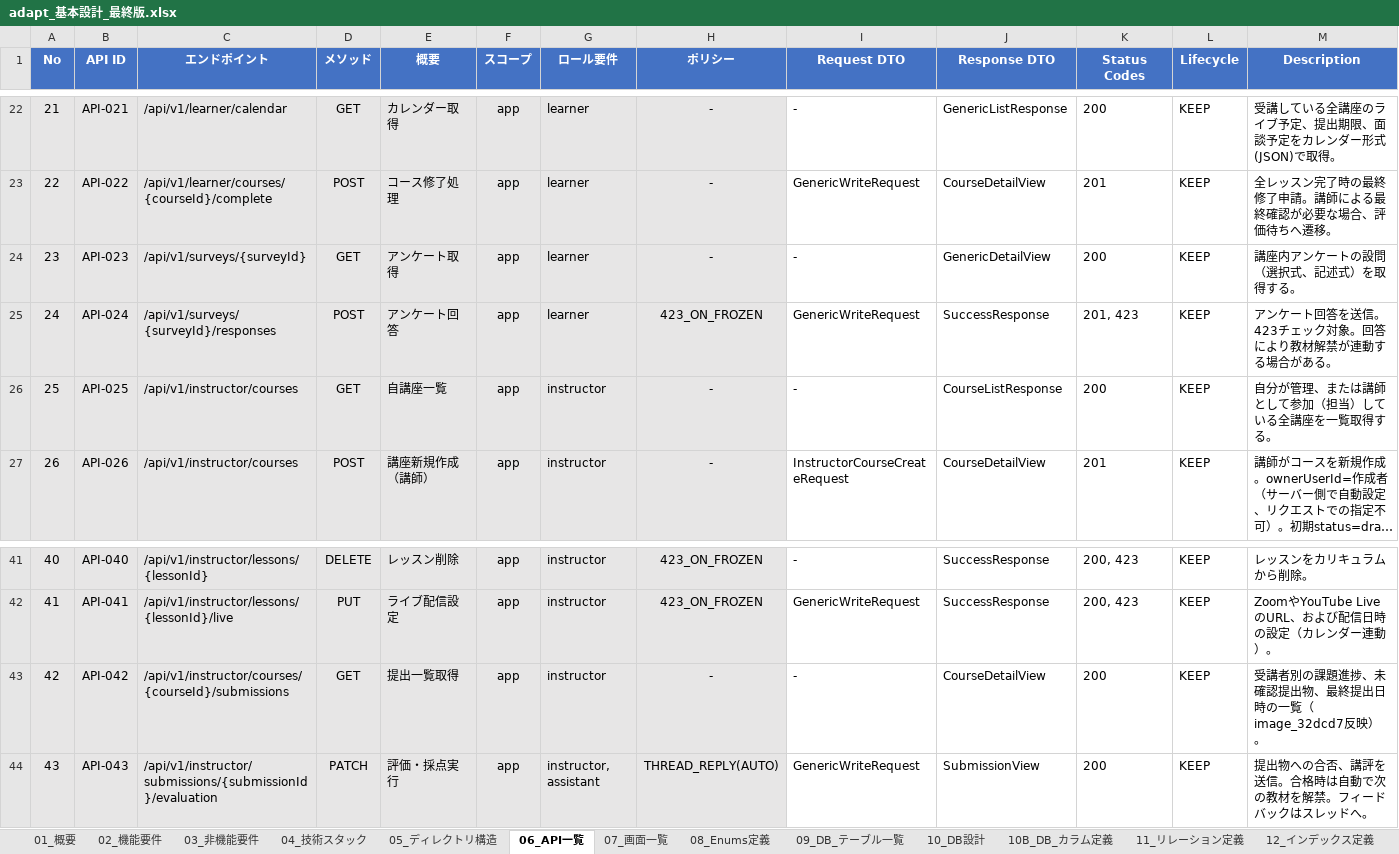
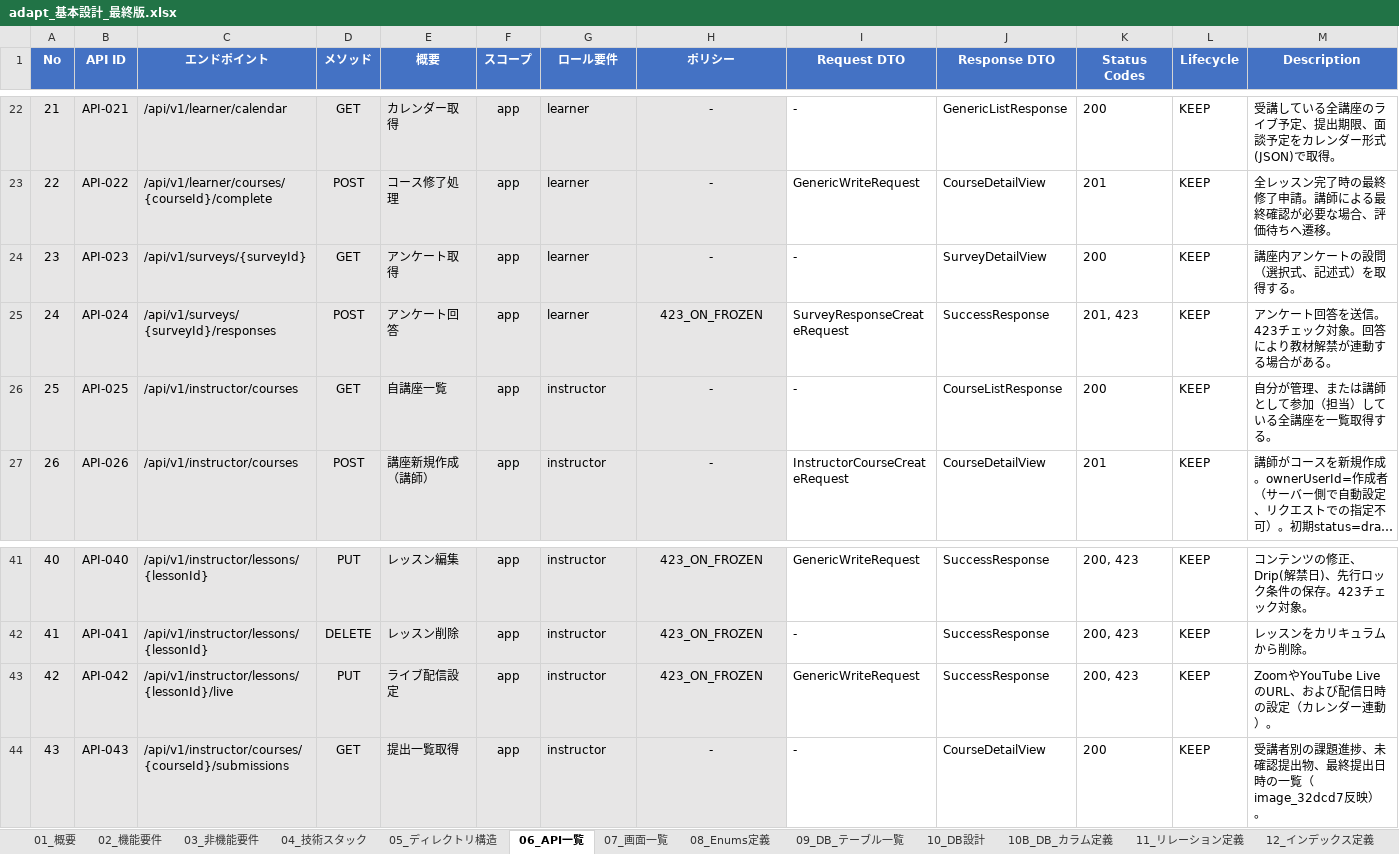
Before and after one commit to adapt-yuta-yoshimura/adapt-app-v3, an Excel workbook: docs/design/adapt_基本設計_最終版.xlsx, sheet 06_API一覧, drawn as a sheet; only a part is shown, gaps mark what is left out; long unchanged cells end in …; values as stored, in another font and other column widths than the file's, no borders; the diff covers the shown part only; the diff names each change by its address in the sheet, - before the commit and + after, or states it on an @@ line.

```diff
--- a/docs/design/adapt_基本設計_最終版.xlsx (sheet 06_API一覧)
+++ b/docs/design/adapt_基本設計_最終版.xlsx (sheet 06_API一覧)
-J24 (Response DTO): GenericDetailView
+J24 (Response DTO): SurveyDetailView
-I25 (Request DTO): GenericWriteRequest
+I25 (Request DTO): SurveyResponseCreateRequest
-D41 (メソッド): DELETE
+D41 (メソッド): PUT
-E41 (概要): レッスン削除
+E41 (概要): レッスン編集
-I41 (Request DTO): -
+I41 (Request DTO): GenericWriteRequest
-M41 (Description): レッスンをカリキュラムから削除。
+M41 (Description): コンテンツの修正、Drip(解禁日)、先行ロック条件の保存。423チェック対象。
-C42 (エンドポイント): /api/v1/instructor/lessons/{lessonId}/live
+C42 (エンドポイント): /api/v1/instructor/lessons/{lessonId}
-D42 (メソッド): PUT
+D42 (メソッド): DELETE
-E42 (概要): ライブ配信設定
+E42 (概要): レッスン削除
-I42 (Request DTO): GenericWriteRequest
+I42 (Request DTO): -
-M42 (Description): ZoomやYouTube LiveのURL、および配信日時の設定（カレンダー連動）。
+M42 (Description): レッスンをカリキュラムから削除。
-C43 (エンドポイント): /api/v1/instructor/courses/{courseId}/submissions
+C43 (エンドポイント): /api/v1/instructor/lessons/{lessonId}/live
-D43 (メソッド): GET
+D43 (メソッド): PUT
-E43 (概要): 提出一覧取得
+E43 (概要): ライブ配信設定
-H43 (ポリシー): -
+H43 (ポリシー): 423_ON_FROZEN
-I43 (Request DTO): -
+I43 (Request DTO): GenericWriteRequest
-J43 (Response DTO): CourseDetailView
+J43 (Response DTO): SuccessResponse
-K43 (Status Codes): 200
+K43 (Status Codes): 200, 423
-M43 (Description): 受講者別の課題進捗、未確認提出物、最終提出日時の一覧（image_32dcd7反映）。
+M43 (Description): ZoomやYouTube LiveのURL、および配信日時の設定（カレンダー連動）。
-C44 (エンドポイント): /api/v1/instructor/submissions/{submissionId}/evaluation
+C44 (エンドポイント): /api/v1/instructor/courses/{courseId}/submissions
-D44 (メソッド): PATCH
+D44 (メソッド): GET
-E44 (概要): 評価・採点実行
+E44 (概要): 提出一覧取得
-G44 (ロール要件): instructor, assistant
+G44 (ロール要件): instructor
-H44 (ポリシー): THREAD_REPLY(AUTO)
+H44 (ポリシー): -
-I44 (Request DTO): GenericWriteRequest
+I44 (Request DTO): -
-J44 (Response DTO): SubmissionView
+J44 (Response DTO): CourseDetailView
-M44 (Description): 提出物への合否、講評を送信。合格時は自動で次の教材を解禁。フィードバックはスレッドへ。
+M44 (Description): 受講者別の課題進捗、未確認提出物、最終提出日時の一覧（image_32dcd7反映）。
```
Also changed, not shown: 220 edited cells elsewhere in this sheet, sheet 10B_DB_カラム定義, sheet 15_トレーサビリティ, sheet 02_機能要件, sheet 09_DB_テーブル一覧, sheet 07_画面一覧, sheet 08_Enums定義, 2 more sheets, 4 other files.
